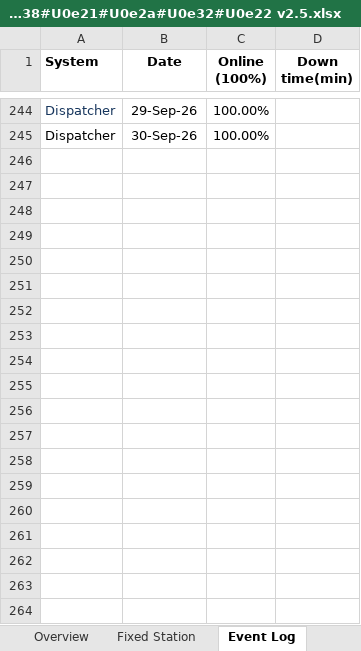
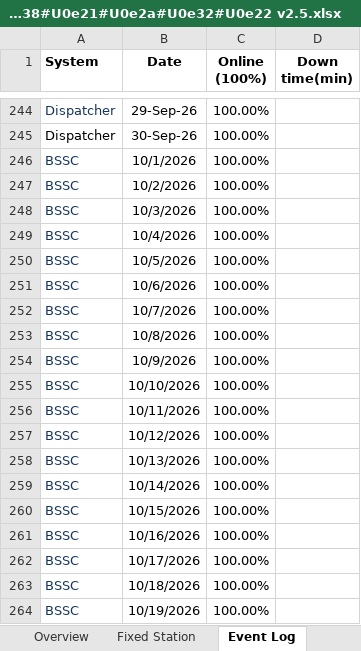
Before and after one commit to wisitkn-sys/Gang3Cha, an Excel workbook: Data/#U0e23#U0e32#U0e22#U0e07#U0e32#U0e19#U0e1b#U0e23#U0e30#U0e08#U0e33#U0e27#U0e31#U0e19#U0e0a#U0e38#U0e21#U0e2a#U0e32#U0e22 v2.5.xlsx, sheet Event Log, drawn as a sheet; only a part is shown, gaps mark what is left out; values as stored, in another font and other column widths than the file's, no borders; the diff covers the shown part only; the diff names each change by its address in the sheet, - before the commit and + after, or states it on an @@ line.

Commit message:
Update report data

```diff
--- a/Data/#U0e23#U0e32#U0e22#U0e07#U0e32#U0e19#U0e1b#U0e23#U0e30#U0e08#U0e33#U0e27#U0e31#U0e19#U0e0a#U0e38#U0e21#U0e2a#U0e32#U0e22 v2.5.xlsx (sheet Event Log)
+++ b/Data/#U0e23#U0e32#U0e22#U0e07#U0e32#U0e19#U0e1b#U0e23#U0e30#U0e08#U0e33#U0e27#U0e31#U0e19#U0e0a#U0e38#U0e21#U0e2a#U0e32#U0e22 v2.5.xlsx (sheet Event Log)
+row 246: BSSC | 10/1/2026 | 100.00%
+row 247: BSSC | 10/2/2026 | 100.00%
+row 248: BSSC | 10/3/2026 | 100.00%
+row 249: BSSC | 10/4/2026 | 100.00%
+row 250: BSSC | 10/5/2026 | 100.00%
+row 251: BSSC | 10/6/2026 | 100.00%
+row 252: BSSC | 10/7/2026 | 100.00%
+row 253: BSSC | 10/8/2026 | 100.00%
+row 254: BSSC | 10/9/2026 | 100.00%
+row 255: BSSC | 10/10/2026 | 100.00%
+row 256: BSSC | 10/11/2026 | 100.00%
+row 257: BSSC | 10/12/2026 | 100.00%
+row 258: BSSC | 10/13/2026 | 100.00%
+row 259: BSSC | 10/14/2026 | 100.00%
+row 260: BSSC | 10/15/2026 | 100.00%
+row 261: BSSC | 10/16/2026 | 100.00%
+row 262: BSSC | 10/17/2026 | 100.00%
+row 263: BSSC | 10/18/2026 | 100.00%
+row 264: BSSC | 10/19/2026 | 100.00%
```
Also changed, not shown: 441 added rows elsewhere in this sheet, sheet Fixed Station, sheet Overview, sheet Summary, charts or pictures.
